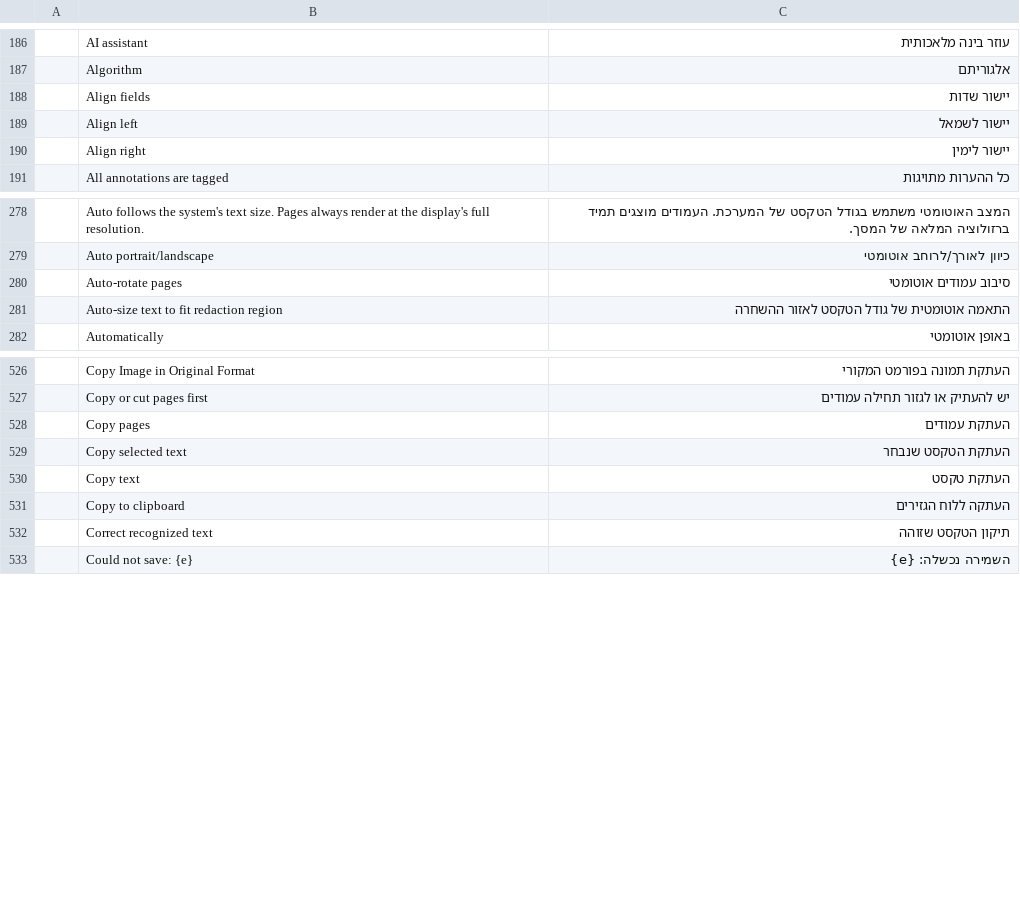
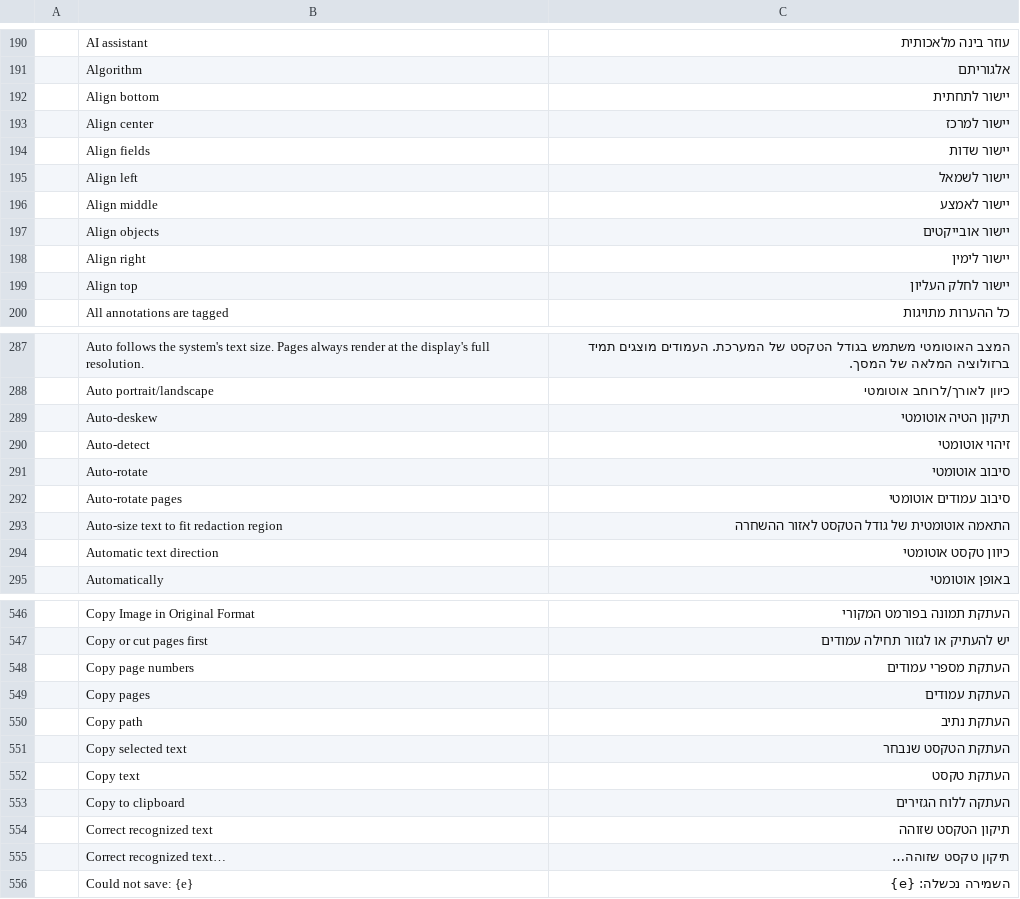
Before and after one commit to nocturney/craft-i18n, a TSV file: locales/he/pdfcraft.tsv, drawn as a sheet; only a part is shown, gaps mark what is left out; the diff covers the shown part only; the diff names each change by its address in the sheet, - before the commit and + after, or states it on an @@ line.

Commit message:
i18n(pdfcraft): translate 24 source-verified Hebrew PDF workflow labels

```diff
--- a/locales/he/pdfcraft.tsv
+++ b/locales/he/pdfcraft.tsv
+row 192:  | Align bottom | יישור לתחתית
+row 193:  | Align center | יישור למרכז
+row 196:  | Align middle | יישור לאמצע
+row 197:  | Align objects | יישור אובייקטים
+row 199:  | Align top | יישור לחלק העליון
+row 289:  | Auto-deskew | תיקון הטיה אוטומטי
+row 290:  | Auto-detect | זיהוי אוטומטי
+row 291:  | Auto-rotate | סיבוב אוטומטי
+row 294:  | Automatic text direction | כיוון טקסט אוטומטי
+row 548:  | Copy page numbers | העתקת מספרי עמודים
+row 550:  | Copy path | העתקת נתיב
+row 555:  | Correct recognized text… | תיקון טקסט שזוהה…
```
Also changed, not shown: 12 added rows elsewhere in this file.
